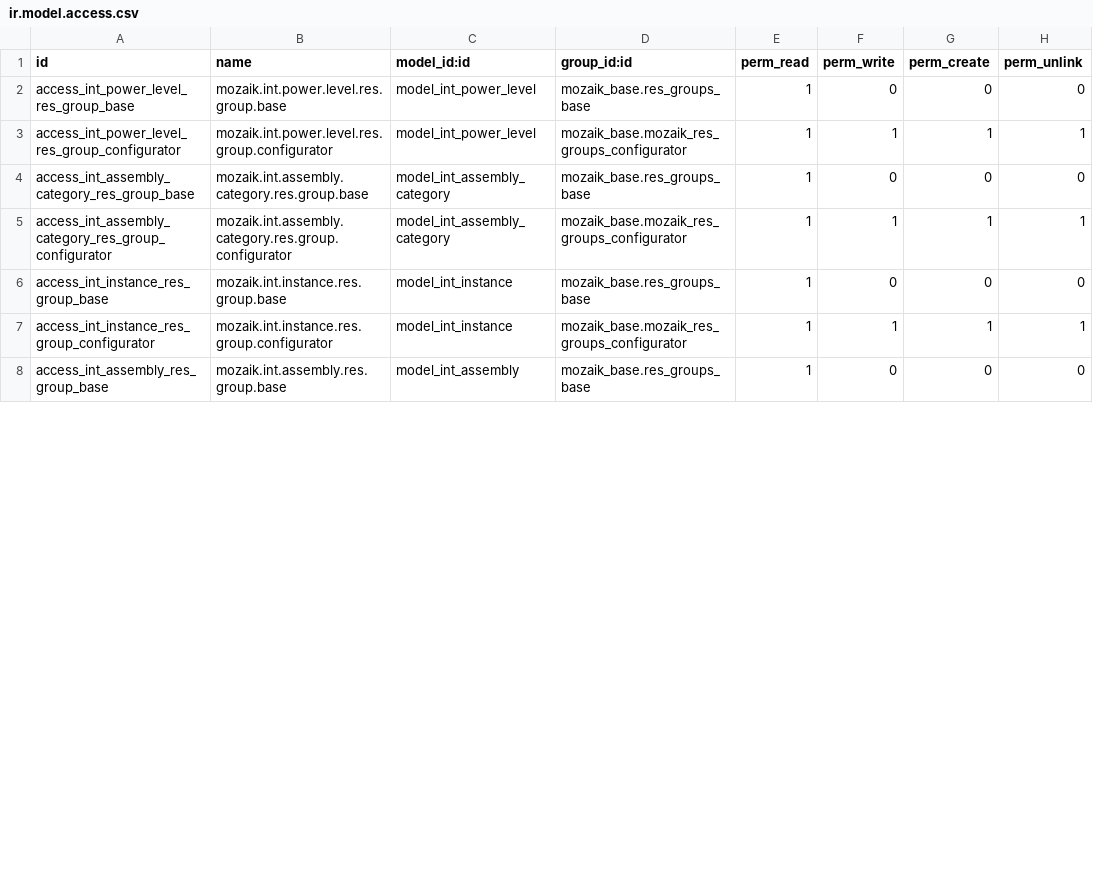
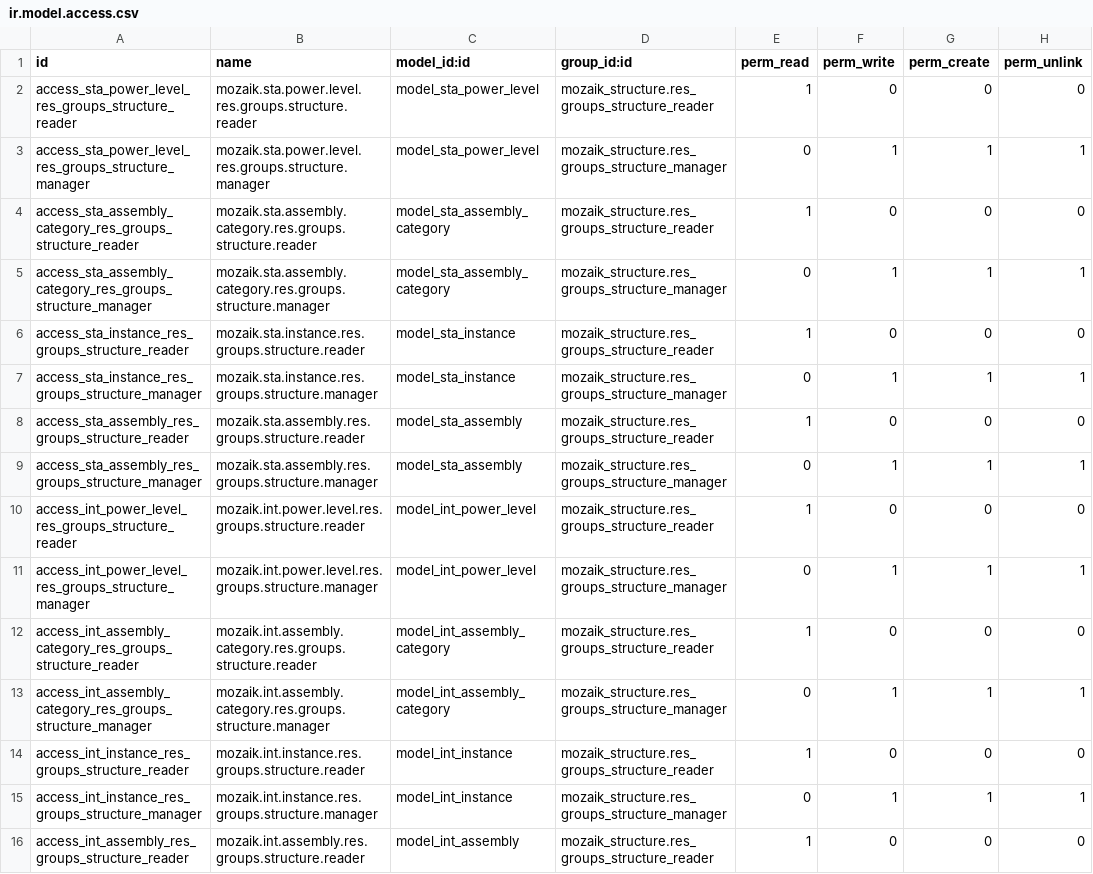
Before and after one commit to mozaik-association/mozaik, a CSV file: odoo/addons/mozaik_structure/security/ir.model.access.csv, drawn as a sheet; only a part is shown; the diff covers the shown part only.

Commit message:
[CHG] prepare migration for mozaik_structure

```diff
--- a/odoo/addons/mozaik_structure/security/ir.model.access.csv
+++ b/odoo/addons/mozaik_structure/security/ir.model.access.csv
@@ -1,8 +1,16 @@
 id,name,model_id:id,group_id:id,perm_read,perm_write,perm_create,perm_unlink
-access_int_power_level_res_group_base,mozaik.int.power.level.res.group.base,model_int_power_level,mozaik_base.res_groups_base,1,0,0,0
-access_int_power_level_res_group_configurator,mozaik.int.power.level.res.group.configurator,model_int_power_level,mozaik_base.mozaik_res_groups_configurator,1,1,1,1
-access_int_assembly_category_res_group_base,mozaik.int.assembly.category.res.group.base,model_int_assembly_category,mozaik_base.res_groups_base,1,0,0,0
-access_int_assembly_category_res_group_configurator,mozaik.int.assembly.category.res.group.configurator,model_int_assembly_category,mozaik_base.mozaik_res_groups_configurator,1,1,1,1
-access_int_instance_res_group_base,mozaik.int.instance.res.group.base,model_int_instance,mozaik_base.res_groups_base,1,0,0,0
-access_int_instance_res_group_configurator,mozaik.int.instance.res.group.configurator,model_int_instance,mozaik_base.mozaik_res_groups_configurator,1,1,1,1
-access_int_assembly_res_group_base,mozaik.int.assembly.res.group.base,model_int_assembly,mozaik_base.res_groups_base,1,0,0,0
+access_sta_power_level_res_groups_structure_reader,mozaik.sta.power.level.res.groups.structure.reader,model_sta_power_level,mozaik_structure.res_groups_structure_reader,1,0,0,0
+access_sta_power_level_res_groups_structure_manager,mozaik.sta.power.level.res.groups.structure.manager,model_sta_power_level,mozaik_structure.res_groups_structure_manager,0,1,1,1
+access_sta_assembly_category_res_groups_structure_reader,mozaik.sta.assembly.category.res.groups.structure.reader,model_sta_assembly_category,mozaik_structure.res_groups_structure_reader,1,0,0,0
+access_sta_assembly_category_res_groups_structure_manager,mozaik.sta.assembly.category.res.groups.structure.manager,model_sta_assembly_category,mozaik_structure.res_groups_structure_manager,0,1,1,1
+access_sta_instance_res_groups_structure_reader,mozaik.sta.instance.res.groups.structure.reader,model_sta_instance,mozaik_structure.res_groups_structure_reader,1,0,0,0
+access_sta_instance_res_groups_structure_manager,mozaik.sta.instance.res.groups.structure.manager,model_sta_instance,mozaik_structure.res_groups_structure_manager,0,1,1,1
+access_sta_assembly_res_groups_structure_reader,mozaik.sta.assembly.res.groups.structure.reader,model_sta_assembly,mozaik_structure.res_groups_structure_reader,1,0,0,0
+access_sta_assembly_res_groups_structure_manager,mozaik.sta.assembly.res.groups.structure.manager,model_sta_assembly,mozaik_structure.res_groups_structure_manager,0,1,1,1
+access_int_power_level_res_groups_structure_reader,mozaik.int.power.level.res.groups.structure.reader,model_int_power_level,mozaik_structure.res_groups_structure_reader,1,0,0,0
+access_int_power_level_res_groups_structure_manager,mozaik.int.power.level.res.groups.structure.manager,model_int_power_level,mozaik_structure.res_groups_structure_manager,0,1,1,1
+access_int_assembly_category_res_groups_structure_reader,mozaik.int.assembly.category.res.groups.structure.reader,model_int_assembly_category,mozaik_structure.res_groups_structure_reader,1,0,0,0
+access_int_assembly_category_res_groups_structure_manager,mozaik.int.assembly.category.res.groups.structure.manager,model_int_assembly_category,mozaik_structure.res_groups_structure_manager,0,1,1,1
+access_int_instance_res_groups_structure_reader,mozaik.int.instance.res.groups.structure.reader,model_int_instance,mozaik_structure.res_groups_structure_reader,1,0,0,0
+access_int_instance_res_groups_structure_manager,mozaik.int.instance.res.groups.structure.manager,model_int_instance,mozaik_structure.res_groups_structure_manager,0,1,1,1
+access_int_assembly_res_groups_structure_reader,mozaik.int.assembly.res.groups.structure.reader,model_int_assembly,mozaik_structure.res_groups_structure_reader,1,0,0,0
```
Also changed, not shown: 8 removed rows and 33 edited cells elsewhere in this file, 48 other files.
